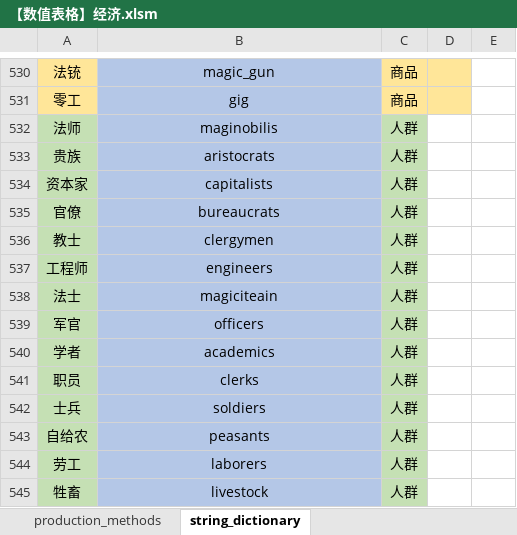
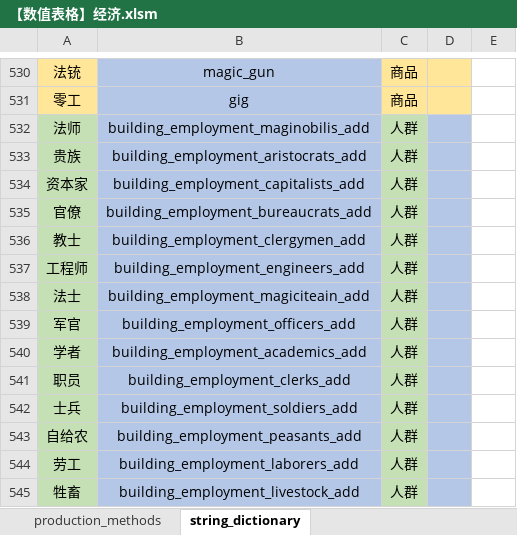
Before and after one commit to YFFtYHwsdj/Aurora-of-Magiscientia, an Excel workbook: 设定/数值设定/aom数值/【数值表格】经济.xlsm, sheet string_dictionary, drawn as a sheet; only a part is shown, gaps mark what is left out; values as stored, in another font and other column widths than the file's, no borders; conditional formats not drawn; the diff names each change by its address in the sheet, - before the commit and + after, or states it on an @@ line.

```diff
--- a/设定/数值设定/aom数值/【数值表格】经济.xlsm (sheet string_dictionary)
+++ b/设定/数值设定/aom数值/【数值表格】经济.xlsm (sheet string_dictionary)
-B532: maginobilis
+B532: building_employment_maginobilis_add
-D532:D545 fill: none
+D532:D545 fill: #B4C7E7
-B533: aristocrats
+B533: building_employment_aristocrats_add
-B534: capitalists
+B534: building_employment_capitalists_add
-B535: bureaucrats
+B535: building_employment_bureaucrats_add
-B536: clergymen
+B536: building_employment_clergymen_add
-B537: engineers
+B537: building_employment_engineers_add
-B538: magiciteain
+B538: building_employment_magiciteain_add
-B539: officers
+B539: building_employment_officers_add
-B540: academics
+B540: building_employment_academics_add
-B541: clerks
+B541: building_employment_clerks_add
-B542: soldiers
+B542: building_employment_soldiers_add
-B543: peasants
+B543: building_employment_peasants_add
-B544: laborers
+B544: building_employment_laborers_add
-B545: livestock
+B545: building_employment_livestock_add
```
Also changed, not shown: sheet production_methods_groups, sheet buildings, formulas that keep their value, 1 other file.
